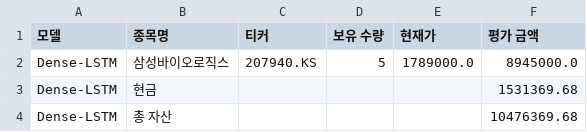
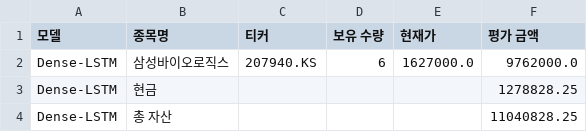
Before and after one commit to chesin1/-stock-ai-kr, a CSV file: data/dense_lstm_portfolio_final.csv, drawn as a sheet.

```diff
--- a/data/dense_lstm_portfolio_final.csv
+++ b/data/dense_lstm_portfolio_final.csv
@@ -1,4 +1,4 @@
 모델,종목명,티커,보유 수량,현재가,평가 금액
-Dense-LSTM,삼성바이오로직스,207940.KS,5,1789000.0,8945000.0
-Dense-LSTM,현금,,,,1531369.68
-Dense-LSTM,총 자산,,,,10476369.68
+Dense-LSTM,삼성바이오로직스,207940.KS,6,1627000.0,9762000.0
+Dense-LSTM,현금,,,,1278828.25
+Dense-LSTM,총 자산,,,,11040828.25
```
Also changed, not shown: data/gb_1d_portfolio_final.csv, data/kr_simulation_result_with_accuracy.csv, 4 other files.
